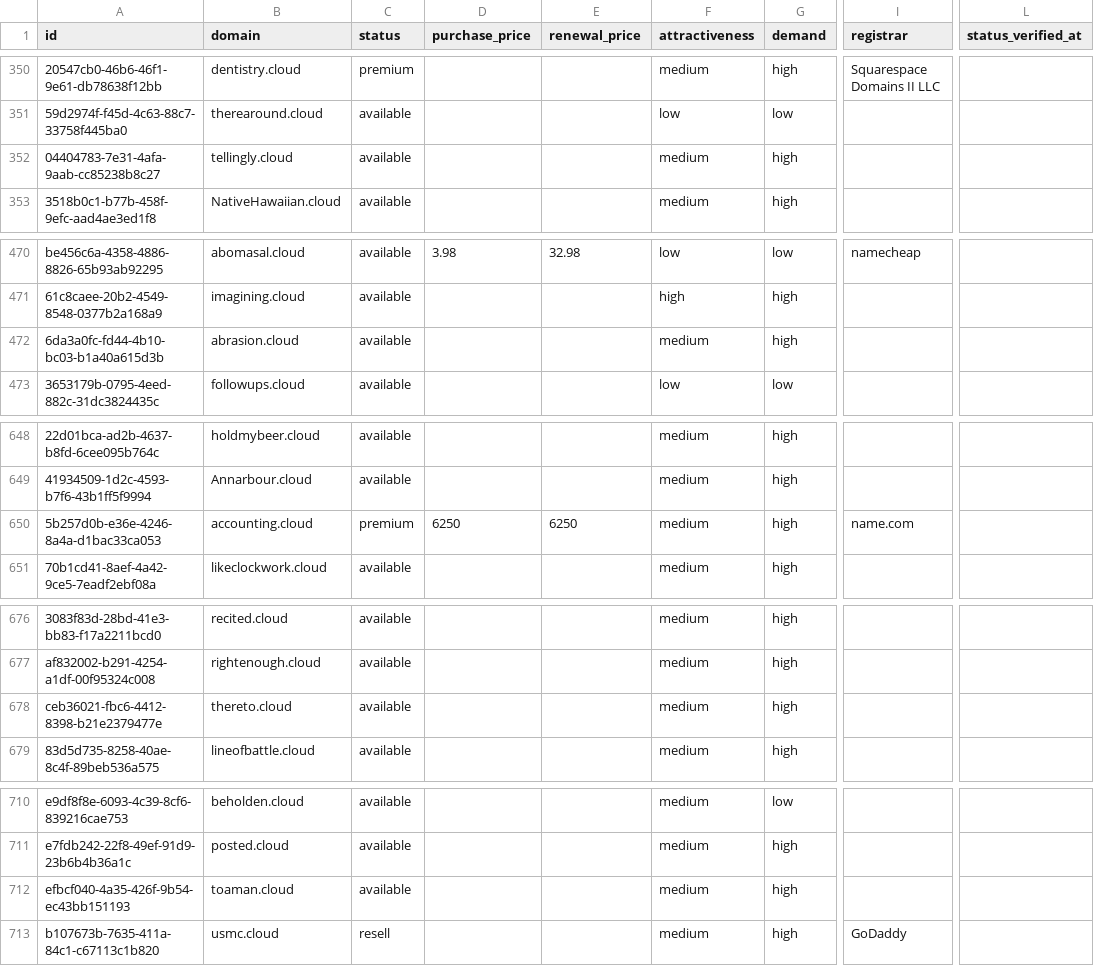
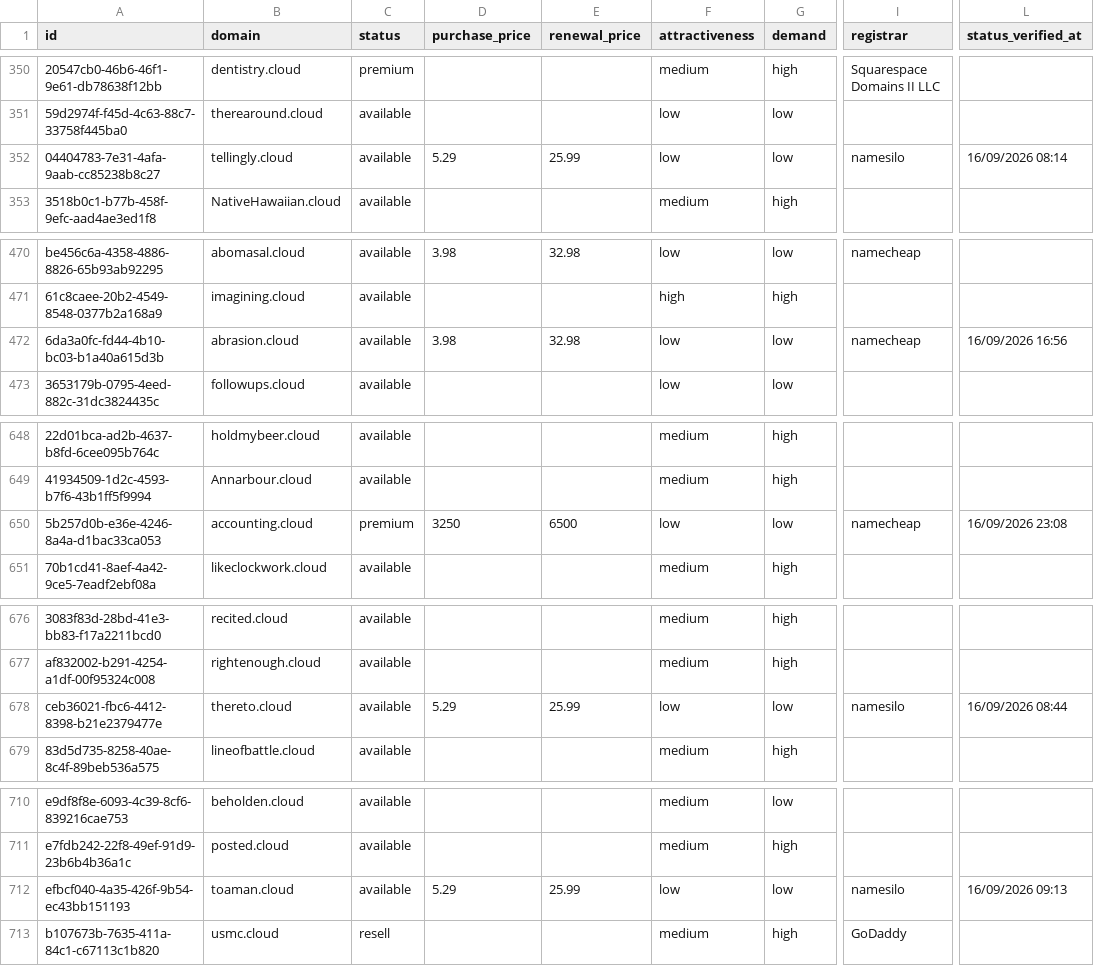
Before and after one commit to UniqueDomains/cloud-oneword-domains, a CSV file: cloud.csv, drawn as a sheet; only a part is shown, gaps mark what is left out; the diff covers the shown part only; the diff names each change by its address in the sheet, - before the commit and + after, or states it on an @@ line.

Commit message:
Domains update

```diff
--- a/cloud.csv
+++ b/cloud.csv
-D352 (purchase_price): (empty)
+D352 (purchase_price): 5.29
-E352 (renewal_price): (empty)
+E352 (renewal_price): 25.99
-F352 (attractiveness): medium
+F352 (attractiveness): low
-G352 (demand): high
+G352 (demand): low
-I352 (registrar): (empty)
+I352 (registrar): namesilo
-L352 (status_verified_at): (empty)
+L352 (status_verified_at): 16/09/2026 08:14
-D472 (purchase_price): (empty)
+D472 (purchase_price): 3.98
-E472 (renewal_price): (empty)
+E472 (renewal_price): 32.98
-F472 (attractiveness): medium
+F472 (attractiveness): low
-G472 (demand): high
+G472 (demand): low
-I472 (registrar): (empty)
+I472 (registrar): namecheap
-L472 (status_verified_at): (empty)
+L472 (status_verified_at): 16/09/2026 16:56
-D650 (purchase_price): 6250
+D650 (purchase_price): 3250
-E650 (renewal_price): 6250
+E650 (renewal_price): 6500
-F650 (attractiveness): medium
+F650 (attractiveness): low
-G650 (demand): high
+G650 (demand): low
-I650 (registrar): name.com
+I650 (registrar): namecheap
-L650 (status_verified_at): (empty)
+L650 (status_verified_at): 16/09/2026 23:08
-D678 (purchase_price): (empty)
+D678 (purchase_price): 5.29
-E678 (renewal_price): (empty)
+E678 (renewal_price): 25.99
-F678 (attractiveness): medium
+F678 (attractiveness): low
-G678 (demand): high
+G678 (demand): low
-I678 (registrar): (empty)
+I678 (registrar): namesilo
-L678 (status_verified_at): (empty)
+L678 (status_verified_at): 16/09/2026 08:44
-D712 (purchase_price): (empty)
+D712 (purchase_price): 5.29
-E712 (renewal_price): (empty)
+E712 (renewal_price): 25.99
-F712 (attractiveness): medium
+F712 (attractiveness): low
-G712 (demand): high
+G712 (demand): low
-I712 (registrar): (empty)
+I712 (registrar): namesilo
-L712 (status_verified_at): (empty)
+L712 (status_verified_at): 16/09/2026 09:13
```
Also changed, not shown: 8 edited cells elsewhere in this file, 4 other files.
